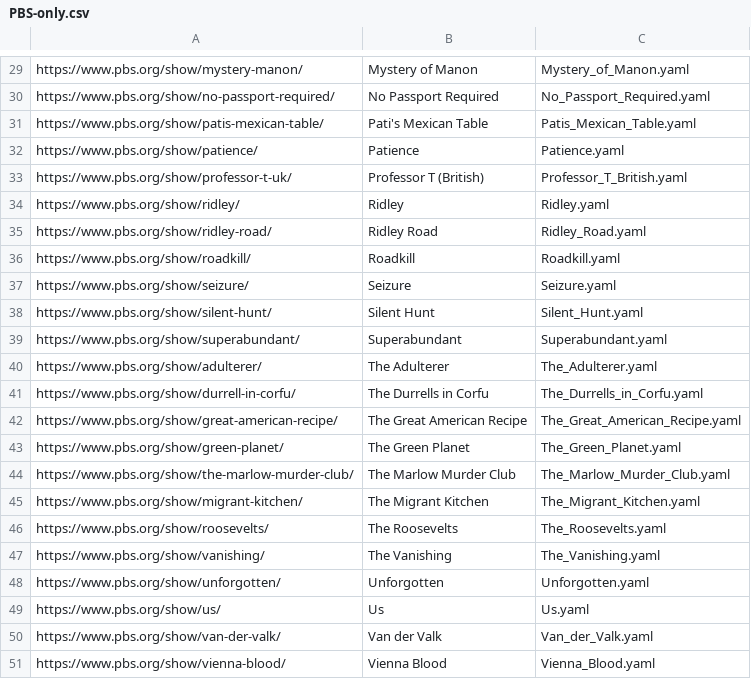
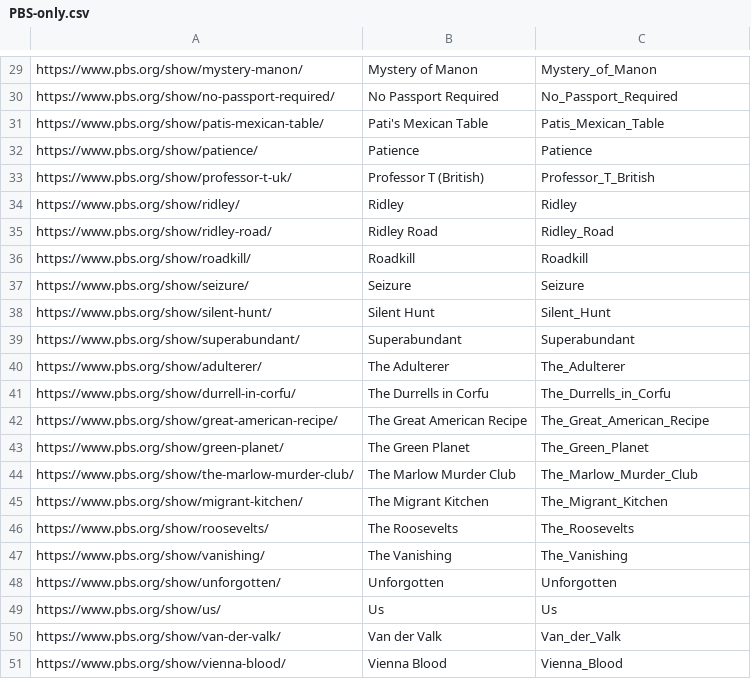
Before and after one commit to Monty/WhatsStreamingToday, a CSV file: PBS-only.csv, drawn as a sheet; only a part is shown, gaps mark what is left out; the diff covers the shown part only; the diff names each change by its address in the sheet, - before the commit and + after, or states it on an @@ line.

Commit message:
Don't add .yaml extension to filename

```diff
--- a/PBS-only.csv
+++ b/PBS-only.csv
-C29: Mystery_of_Manon.yaml
+C29: Mystery_of_Manon
-C30: No_Passport_Required.yaml
+C30: No_Passport_Required
-C31: Patis_Mexican_Table.yaml
+C31: Patis_Mexican_Table
-C32: Patience.yaml
+C32: Patience
-C33: Professor_T_British.yaml
+C33: Professor_T_British
-C34: Ridley.yaml
+C34: Ridley
-C35: Ridley_Road.yaml
+C35: Ridley_Road
-C36: Roadkill.yaml
+C36: Roadkill
-C37: Seizure.yaml
+C37: Seizure
-C38: Silent_Hunt.yaml
+C38: Silent_Hunt
-C39: Superabundant.yaml
+C39: Superabundant
-C40: The_Adulterer.yaml
+C40: The_Adulterer
-C41: The_Durrells_in_Corfu.yaml
+C41: The_Durrells_in_Corfu
-C42: The_Great_American_Recipe.yaml
+C42: The_Great_American_Recipe
-C43: The_Green_Planet.yaml
+C43: The_Green_Planet
-C44: The_Marlow_Murder_Club.yaml
+C44: The_Marlow_Murder_Club
-C45: The_Migrant_Kitchen.yaml
+C45: The_Migrant_Kitchen
-C46: The_Roosevelts.yaml
+C46: The_Roosevelts
-C47: The_Vanishing.yaml
+C47: The_Vanishing
-C48: Unforgotten.yaml
+C48: Unforgotten
-C49: Us.yaml
+C49: Us
-C50: Van_der_Valk.yaml
+C50: Van_der_Valk
-C51: Vienna_Blood.yaml
+C51: Vienna_Blood
```
Also changed, not shown: 28 edited cells elsewhere in this file.
